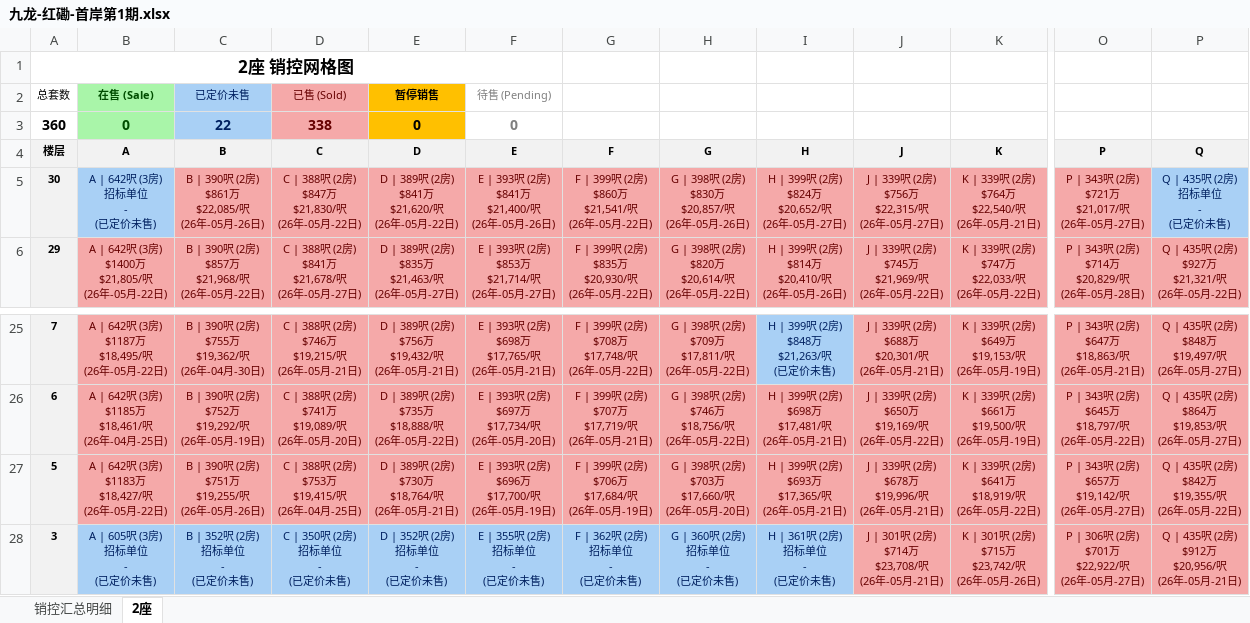
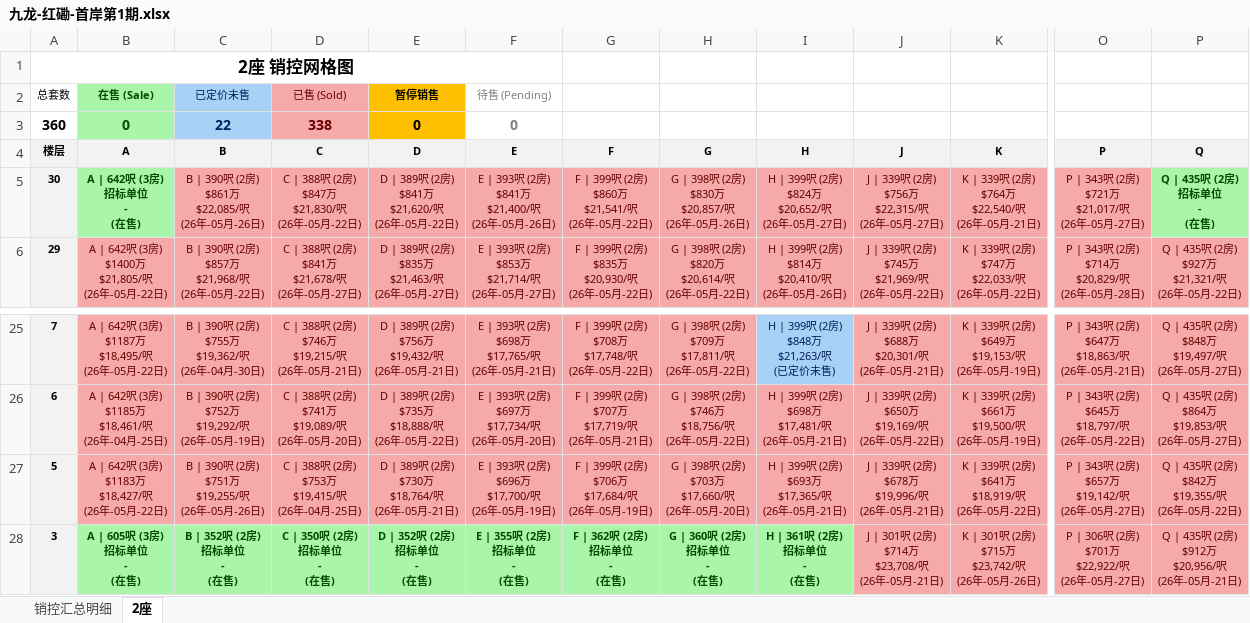
Before and after one commit to neil-studio/hk, an Excel workbook: files/九龙-红磡-首岸第1期.xlsx, sheet 2座, drawn as a sheet; only a part is shown, gaps mark what is left out; values as stored, in another font and other column widths than the file's, no borders; ↵ is a line break in a cell; the diff names each change by its address in the sheet, - before the commit and + after, or states it on an @@ line.

```diff
--- a/files/九龙-红磡-首岸第1期.xlsx (sheet 2座)
+++ b/files/九龙-红磡-首岸第1期.xlsx (sheet 2座)
-B5 (A): A | 642呎 (3房) ↵ 招标单位 ↵ - ↵ (已定价未售)
+B5 (A): A | 642呎 (3房) ↵ 招标单位 ↵ - ↵ (在售)
@@ B5 fill: #A9D0F5 → #A9F5A9, bold: off → on, text colour: #002060 → #004D00 @@
-P5 (Q): Q | 435呎 (2房) ↵ 招标单位 ↵ - ↵ (已定价未售)
+P5 (Q): Q | 435呎 (2房) ↵ 招标单位 ↵ - ↵ (在售)
@@ P5 fill: #A9D0F5 → #A9F5A9, bold: off → on, text colour: #002060 → #004D00 @@
-B28 (A): A | 605呎 (3房) ↵ 招标单位 ↵ - ↵ (已定价未售)
+B28 (A): A | 605呎 (3房) ↵ 招标单位 ↵ - ↵ (在售)
@@ B28:I28 fill: #A9D0F5 → #A9F5A9, bold: off → on, text colour: #002060 → #004D00 @@
-C28 (B): B | 352呎 (2房) ↵ 招标单位 ↵ - ↵ (已定价未售)
+C28 (B): B | 352呎 (2房) ↵ 招标单位 ↵ - ↵ (在售)
-D28 (C): C | 350呎 (2房) ↵ 招标单位 ↵ - ↵ (已定价未售)
+D28 (C): C | 350呎 (2房) ↵ 招标单位 ↵ - ↵ (在售)
-E28 (D): D | 352呎 (2房) ↵ 招标单位 ↵ - ↵ (已定价未售)
+E28 (D): D | 352呎 (2房) ↵ 招标单位 ↵ - ↵ (在售)
-F28 (E): E | 355呎 (2房) ↵ 招标单位 ↵ - ↵ (已定价未售)
+F28 (E): E | 355呎 (2房) ↵ 招标单位 ↵ - ↵ (在售)
-G28 (F): F | 362呎 (2房) ↵ 招标单位 ↵ - ↵ (已定价未售)
+G28 (F): F | 362呎 (2房) ↵ 招标单位 ↵ - ↵ (在售)
-H28 (G): G | 360呎 (2房) ↵ 招标单位 ↵ - ↵ (已定价未售)
+H28 (G): G | 360呎 (2房) ↵ 招标单位 ↵ - ↵ (在售)
-I28 (H): H | 361呎 (2房) ↵ 招标单位 ↵ - ↵ (已定价未售)
+I28 (H): H | 361呎 (2房) ↵ 招标单位 ↵ - ↵ (在售)
```
Also changed, not shown: sheet 销控汇总明细, web/files/九龙-红磡-首岸第1期.xlsx, 九龙-将军澳-Grand Seasons/Grand Seasons_销控明细表.xlsx, 21 other files.
